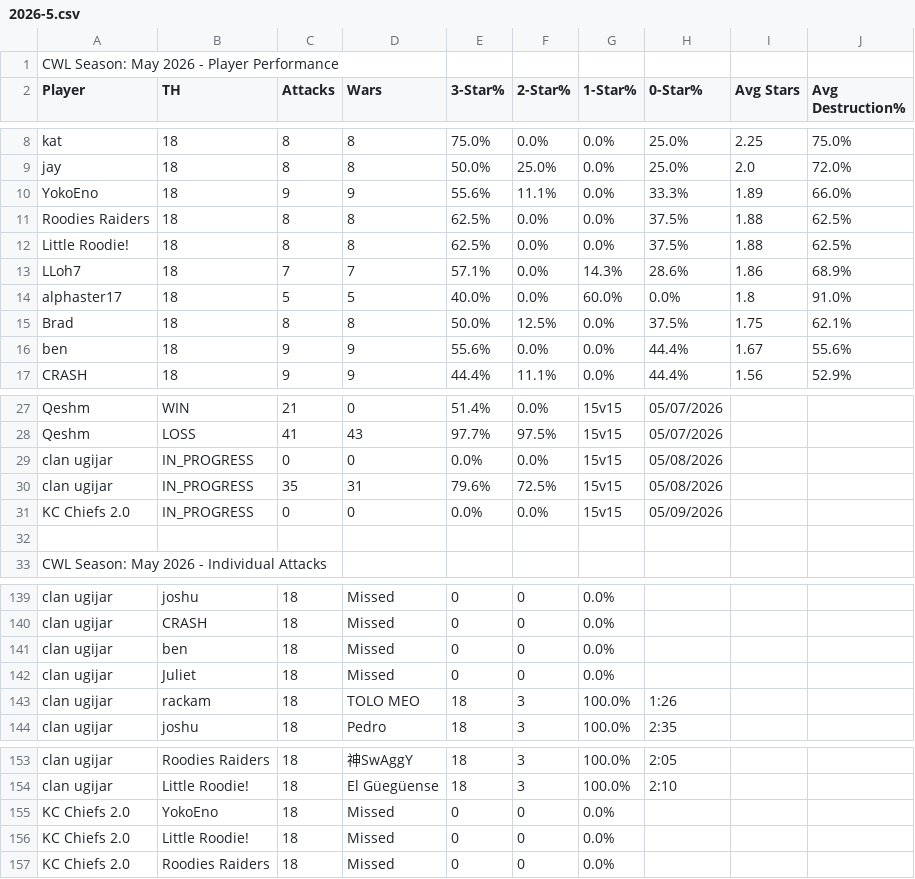
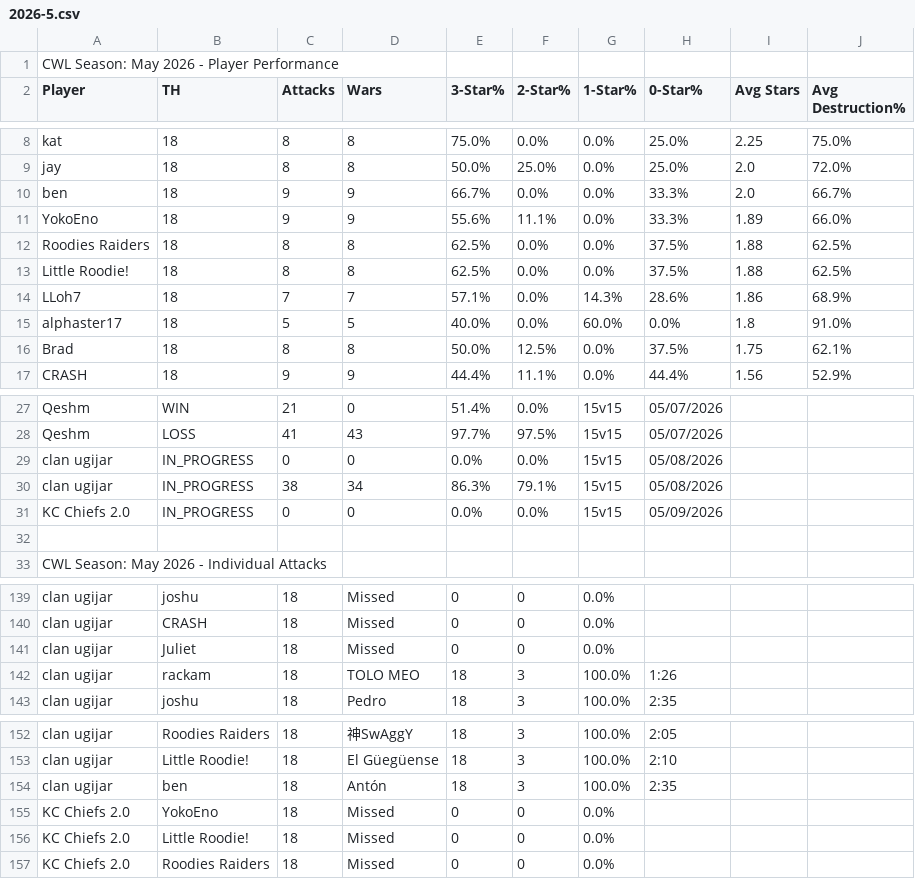
Before and after one commit to Silvester13-SOS/clash-war-analytics, a CSV file: docs/data/cwl-season/2026-5.csv, drawn as a sheet; only a part is shown, gaps mark what is left out.

```diff
--- a/docs/data/cwl-season/2026-5.csv
+++ b/docs/data/cwl-season/2026-5.csv
@@ -9,2 +9,3 @@ kat,18,8,8,75.0%,0.0%,0.0%,25.0%,2.25,75.0%
 jay,18,8,8,50.0%,25.0%,0.0%,25.0%,2.0,72.0%
+ben,18,9,9,66.7%,0.0%,0.0%,33.3%,2.0,66.7%
 YokoEno,18,9,9,55.6%,11.1%,0.0%,33.3%,1.89,66.0%
@@ -15,3 +16,2 @@ alphaster17,18,5,5,40.0%,0.0%,60.0%,0.0%,1.8,91.0%
 Brad,18,8,8,50.0%,12.5%,0.0%,37.5%,1.75,62.1%
-ben,18,9,9,55.6%,0.0%,0.0%,44.4%,1.67,55.6%
 CRASH,18,9,9,44.4%,11.1%,0.0%,44.4%,1.56,52.9%
@@ -29,3 +29,3 @@ Qeshm,LOSS,41,43,97.7%,97.5%,15v15,05/07/2026
 clan ugijar,IN_PROGRESS,0,0,0.0%,0.0%,15v15,05/08/2026
-clan ugijar,IN_PROGRESS,35,31,79.6%,72.5%,15v15,05/08/2026
+clan ugijar,IN_PROGRESS,38,34,86.3%,79.1%,15v15,05/08/2026
 KC Chiefs 2.0,IN_PROGRESS,0,0,0.0%,0.0%,15v15,05/09/2026
@@ -140,3 +140,2 @@ clan ugijar,joshu,18,Missed,0,0,0.0%,
 clan ugijar,CRASH,18,Missed,0,0,0.0%,
-clan ugijar,ben,18,Missed,0,0,0.0%,
 clan ugijar,Juliet,18,Missed,0,0,0.0%,
@@ -154,2 +153,3 @@ clan ugijar,Roodies Raiders,18,神SwAggY,18,3,100.0%,2:05
 clan ugijar,Little Roodie!,18,El Güegüense,18,3,100.0%,2:10
+clan ugijar,ben,18,Antón,18,3,100.0%,2:35
 KC Chiefs 2.0,YokoEno,18,Missed,0,0,0.0%,
```
Also changed, not shown: 14 other files.
